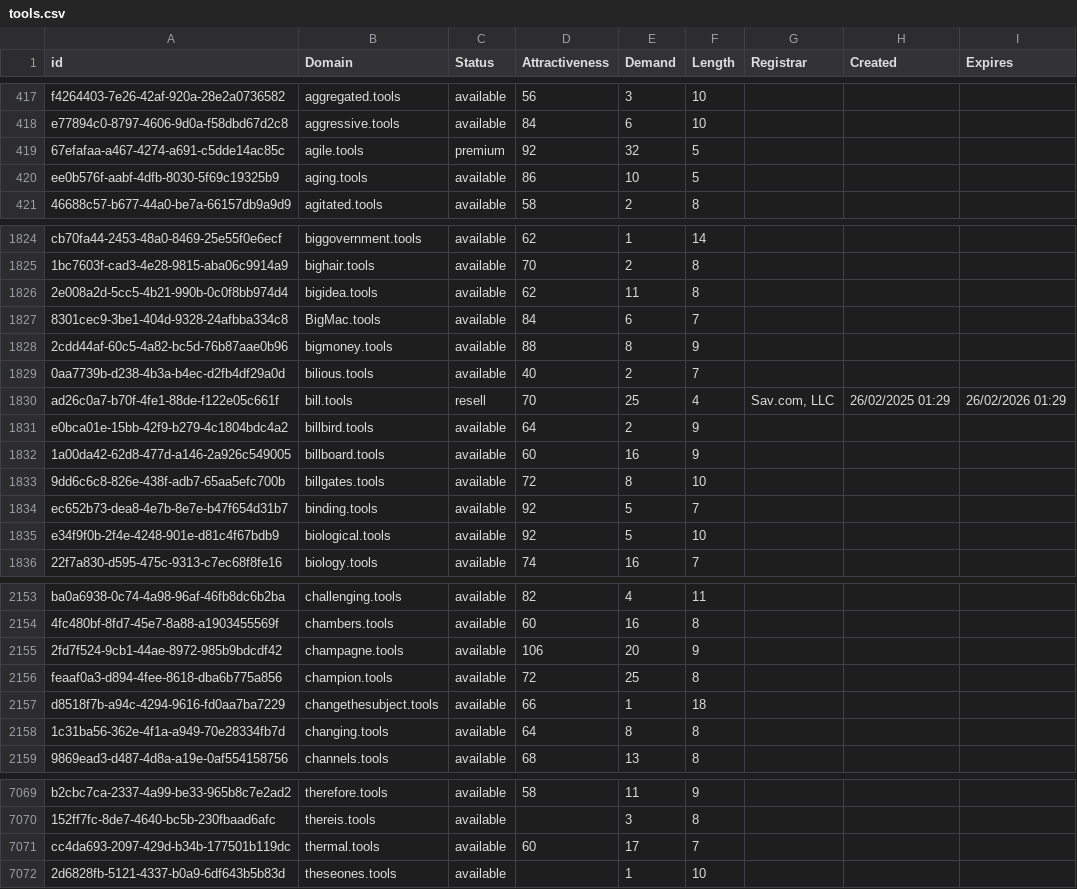
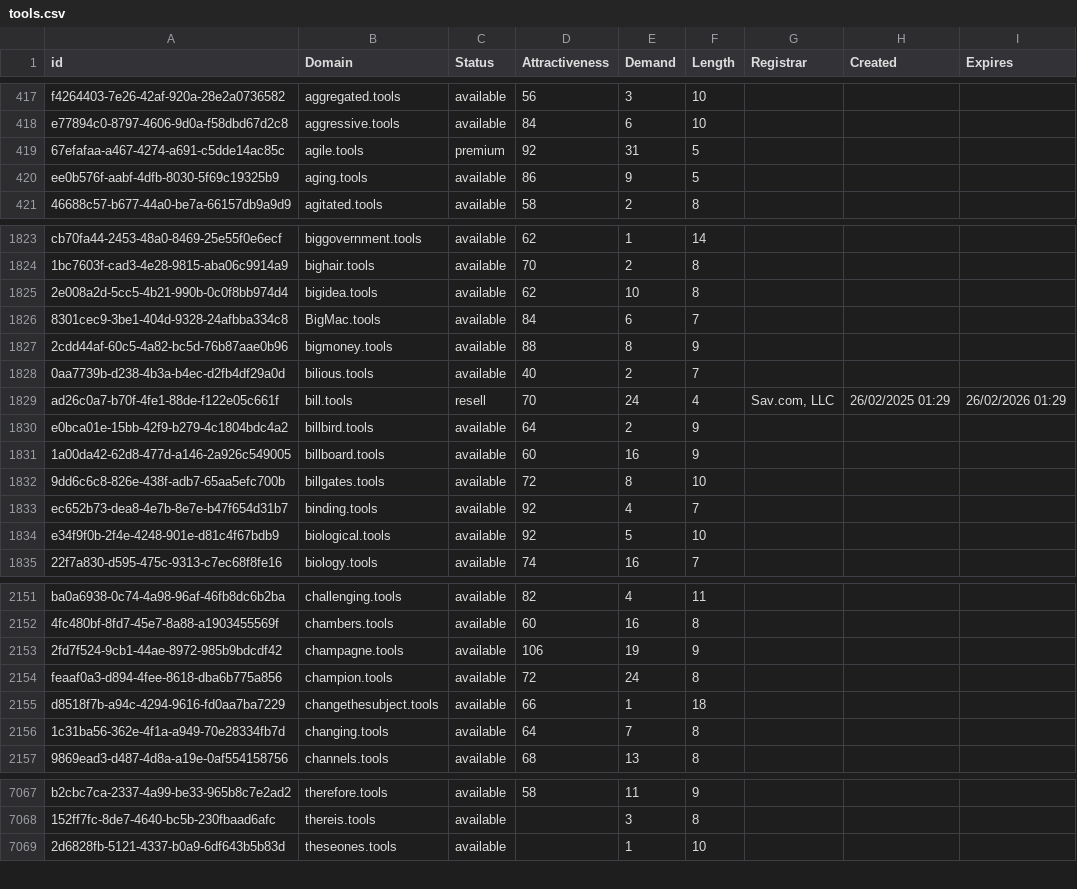
Before and after one commit to UniqueDomains/tools-oneword-domains, a CSV file: tools.csv, drawn as a sheet; only a part is shown, gaps mark what is left out; the diff covers the shown part only.

```diff
--- a/tools.csv
+++ b/tools.csv
@@ -418,4 +418,4 @@ f4264403-7e26-42af-920a-28e2a0736582,aggregated.tools,available,56,3,10,,,
 e77894c0-8797-4606-9d0a-f58dbd67d2c8,aggressive.tools,available,84,6,10,,,
-67efafaa-a467-4274-a691-c5dde14ac85c,agile.tools,premium,92,32,5,,,
-ee0b576f-aabf-4dfb-8030-5f69c19325b9,aging.tools,available,86,10,5,,,
+67efafaa-a467-4274-a691-c5dde14ac85c,agile.tools,premium,92,31,5,,,
+ee0b576f-aabf-4dfb-8030-5f69c19325b9,aging.tools,available,86,9,5,,,
 46688c57-b677-44a0-be7a-66157db9a9d9,agitated.tools,available,58,2,8,,,
@@ -1825,3 +1824,3 @@ cb70fa44-2453-48a0-8469-25e55f0e6ecf,biggovernment.tools,available,62,1,14,,,
 1bc7603f-cad3-4e28-9815-aba06c9914a9,bighair.tools,available,70,2,8,,,
-2e008a2d-5cc5-4b21-990b-0c0f8bb974d4,bigidea.tools,available,62,11,8,,,
+2e008a2d-5cc5-4b21-990b-0c0f8bb974d4,bigidea.tools,available,62,10,8,,,
 8301cec9-3be1-404d-9328-24afbba334c8,BigMac.tools,available,84,6,7,,,
@@ -1829,3 +1828,3 @@ cb70fa44-2453-48a0-8469-25e55f0e6ecf,biggovernment.tools,available,62,1,14,,,
 0aa7739b-d238-4b3a-b4ec-d2fb4df29a0d,bilious.tools,available,40,2,7,,,
-ad26c0a7-b70f-4fe1-88de-f122e05c661f,bill.tools,resell,70,25,4,"Sav.com, LLC",26/02/2025 01:29,26/02/2026 01:29
+ad26c0a7-b70f-4fe1-88de-f122e05c661f,bill.tools,resell,70,24,4,"Sav.com, LLC",26/02/2025 01:29,26/02/2026 01:29
 e0bca01e-15bb-42f9-b279-4c1804bdc4a2,billbird.tools,available,64,2,9,,,
@@ -1833,3 +1832,3 @@ e0bca01e-15bb-42f9-b279-4c1804bdc4a2,billbird.tools,available,64,2,9,,,
 9dd6c6c8-826e-438f-adb7-65aa5efc700b,billgates.tools,available,72,8,10,,,
-ec652b73-dea8-4e7b-8e7e-b47f654d31b7,binding.tools,available,92,5,7,,,
+ec652b73-dea8-4e7b-8e7e-b47f654d31b7,binding.tools,available,92,4,7,,,
 e34f9f0b-2f4e-4248-901e-d81c4f67bdb9,biological.tools,available,92,5,10,,,
@@ -2154,6 +2152,6 @@ ba0a6938-0c74-4a98-96af-46fb8dc6b2ba,challenging.tools,available,82,4,11,,,
 4fc480bf-8fd7-45e7-8a88-a1903455569f,chambers.tools,available,60,16,8,,,
-2fd7f524-9cb1-44ae-8972-985b9bdcdf42,champagne.tools,available,106,20,9,,,
-feaaf0a3-d894-4fee-8618-dba6b775a856,champion.tools,available,72,25,8,,,
+2fd7f524-9cb1-44ae-8972-985b9bdcdf42,champagne.tools,available,106,19,9,,,
+feaaf0a3-d894-4fee-8618-dba6b775a856,champion.tools,available,72,24,8,,,
 d8518f7b-a94c-4294-9616-fd0aa7ba7229,changethesubject.tools,available,66,1,18,,,
-1c31ba56-362e-4f1a-a949-70e28334fb7d,changing.tools,available,64,8,8,,,
+1c31ba56-362e-4f1a-a949-70e28334fb7d,changing.tools,available,64,7,8,,,
 9869ead3-d487-4d8a-a19e-0af554158756,channels.tools,available,68,13,8,,,
@@ -7070,3 +7068,2 @@ b2cbc7ca-2337-4a99-be33-965b8c7e2ad2,therefore.tools,available,58,11,9,,,
 152ff7fc-8de7-4640-bc5b-230fbaad6afc,thereis.tools,available,,3,8,,,
-cc4da693-2097-429d-b34b-177501b119dc,thermal.tools,available,60,17,7,,,
 2d6828fb-5121-4337-b0a9-6df643b5b83d,theseones.tools,available,,1,10,,,
```
Also changed, not shown: 1 added row, 3 removed rows and 147 edited cells elsewhere in this file, 2 other files.
